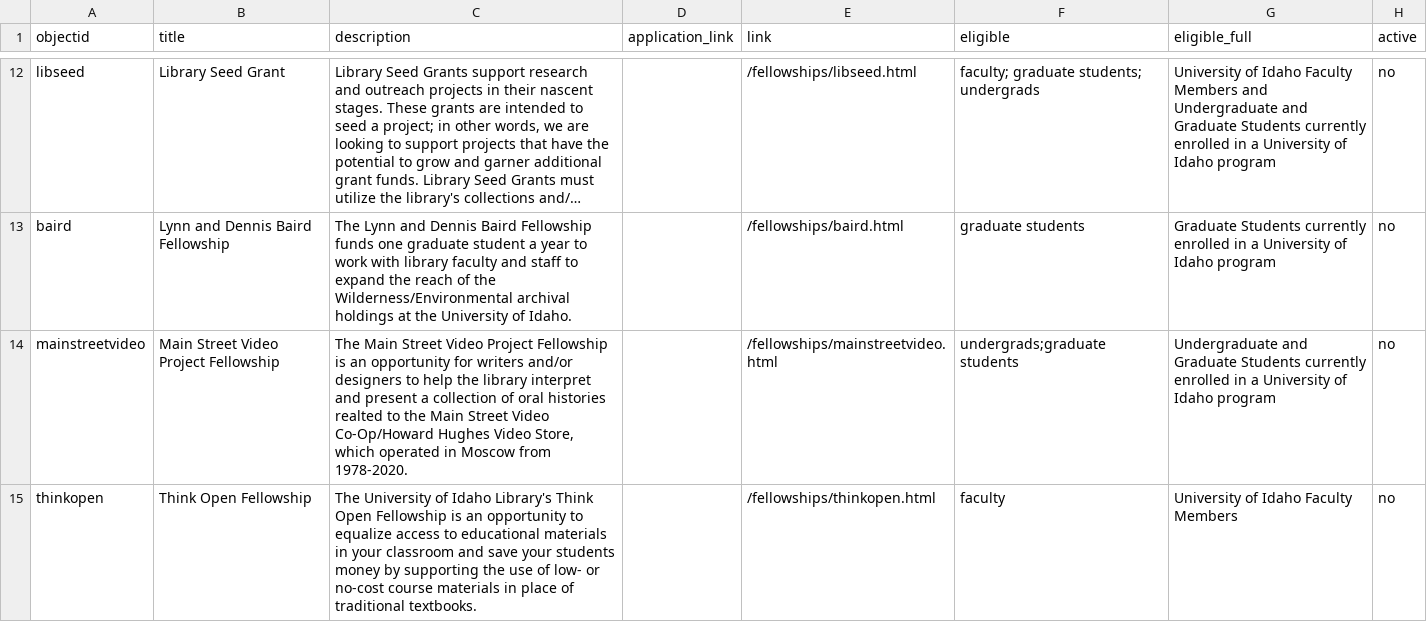
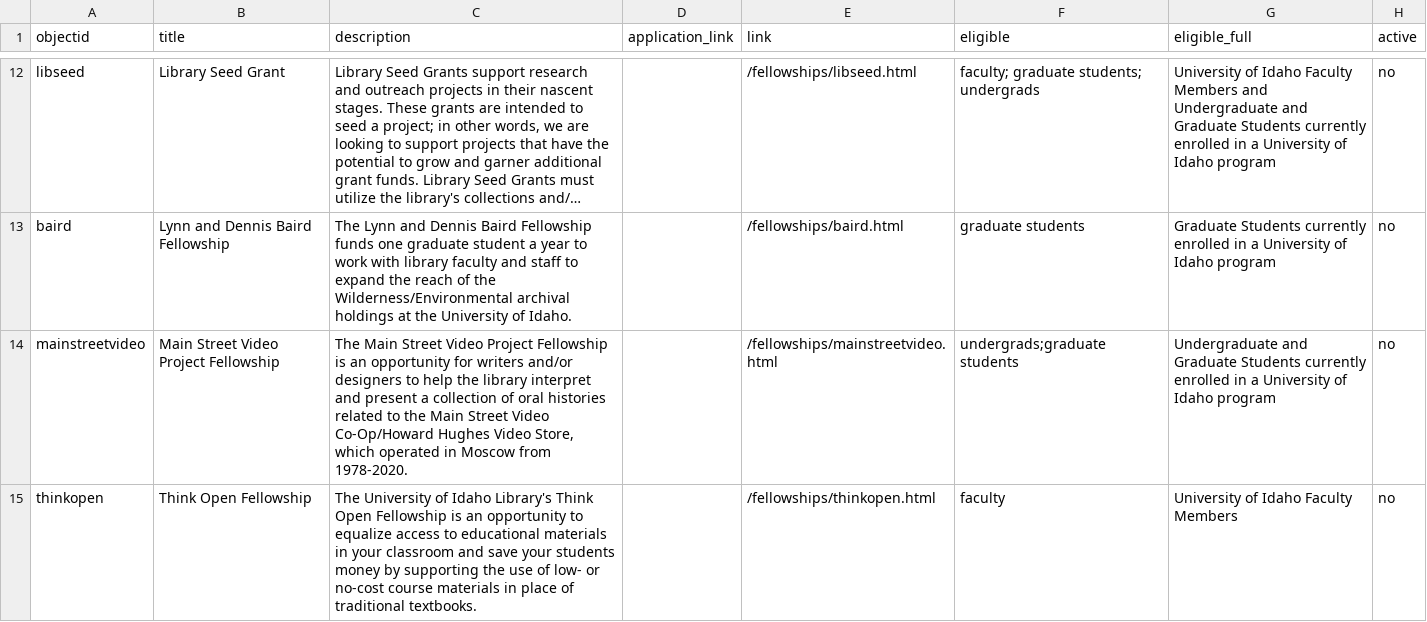
Before and after one commit to uidaholib/mainweb-lib-uidaho, a CSV file: _data/fellowships_descriptions.csv, drawn as a sheet; only a part is shown, gaps mark what is left out; long unchanged cells end in …; the diff names each change by its address in the sheet, - before the commit and + after, or states it on an @@ line.

Commit message:
improve fellowships markup

```diff
--- a/_data/fellowships_descriptions.csv
+++ b/_data/fellowships_descriptions.csv
-C14 (description): …oral histories realted to the…
+C14 (description): …oral histories related to the…
```
Also changed, not shown: 14 other files.
